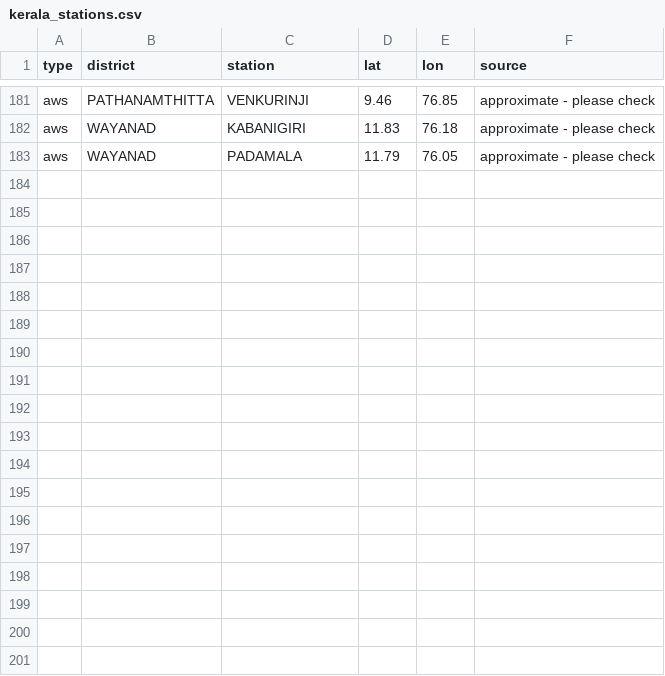
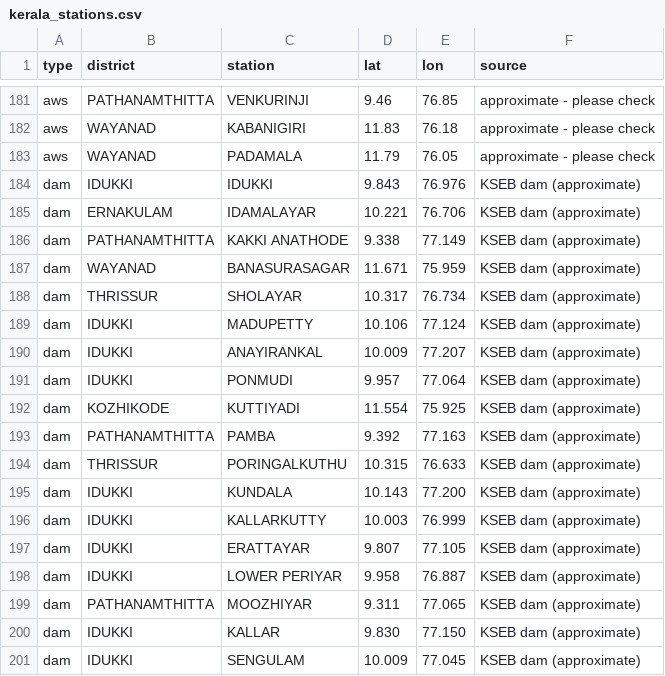
Before and after one commit to goldenvenkatesh-sys/masrainman-rain-report, a CSV file: data/kerala_stations.csv, drawn as a sheet; only a part is shown, gaps mark what is left out; the diff names each change by its address in the sheet, - before the commit and + after, or states it on an @@ line.

```diff
--- a/data/kerala_stations.csv
+++ b/data/kerala_stations.csv
+row 184: dam | IDUKKI | IDUKKI | 9.843 | 76.976 | KSEB dam (approximate)
+row 185: dam | ERNAKULAM | IDAMALAYAR | 10.221 | 76.706 | KSEB dam (approximate)
+row 186: dam | PATHANAMTHITTA | KAKKI ANATHODE | 9.338 | 77.149 | KSEB dam (approximate)
+row 187: dam | WAYANAD | BANASURASAGAR | 11.671 | 75.959 | KSEB dam (approximate)
+row 188: dam | THRISSUR | SHOLAYAR | 10.317 | 76.734 | KSEB dam (approximate)
+row 189: dam | IDUKKI | MADUPETTY | 10.106 | 77.124 | KSEB dam (approximate)
+row 190: dam | IDUKKI | ANAYIRANKAL | 10.009 | 77.207 | KSEB dam (approximate)
+row 191: dam | IDUKKI | PONMUDI | 9.957 | 77.064 | KSEB dam (approximate)
+row 192: dam | KOZHIKODE | KUTTIYADI | 11.554 | 75.925 | KSEB dam (approximate)
+row 193: dam | PATHANAMTHITTA | PAMBA | 9.392 | 77.163 | KSEB dam (approximate)
+row 194: dam | THRISSUR | PORINGALKUTHU | 10.315 | 76.633 | KSEB dam (approximate)
+row 195: dam | IDUKKI | KUNDALA | 10.143 | 77.200 | KSEB dam (approximate)
+row 196: dam | IDUKKI | KALLARKUTTY | 10.003 | 76.999 | KSEB dam (approximate)
+row 197: dam | IDUKKI | ERATTAYAR | 9.807 | 77.105 | KSEB dam (approximate)
+row 198: dam | IDUKKI | LOWER PERIYAR | 9.958 | 76.887 | KSEB dam (approximate)
+row 199: dam | PATHANAMTHITTA | MOOZHIYAR | 9.311 | 77.065 | KSEB dam (approximate)
+row 200: dam | IDUKKI | KALLAR | 9.830 | 77.150 | KSEB dam (approximate)
+row 201: dam | IDUKKI | SENGULAM | 10.009 | 77.045 | KSEB dam (approximate)
```
Also changed, not shown: 7 other files.
